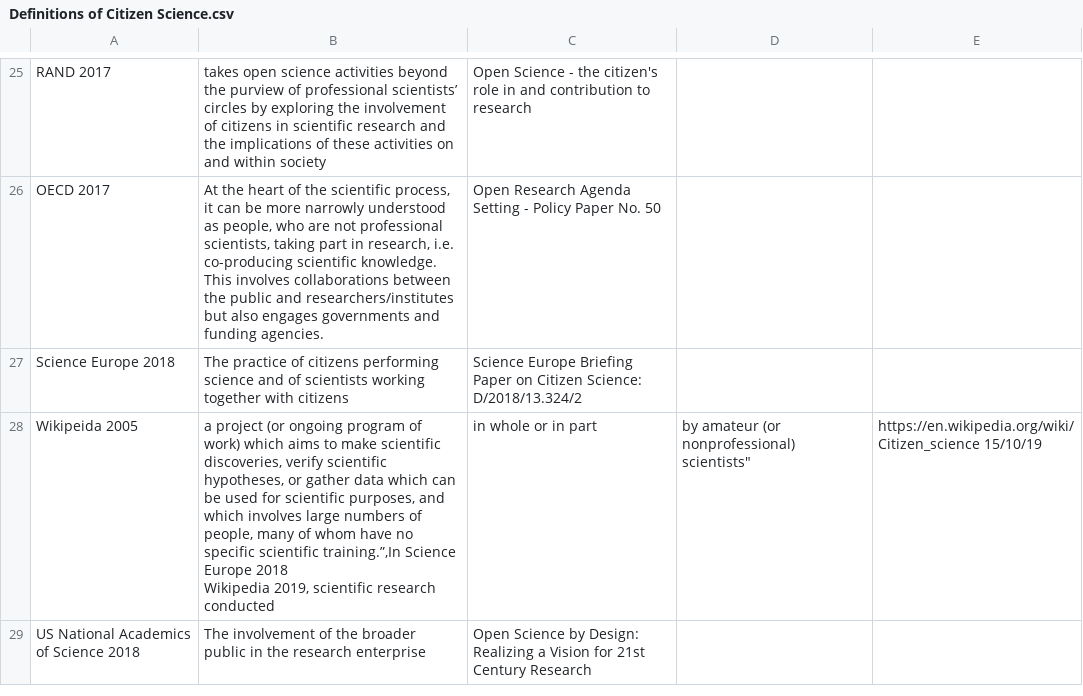
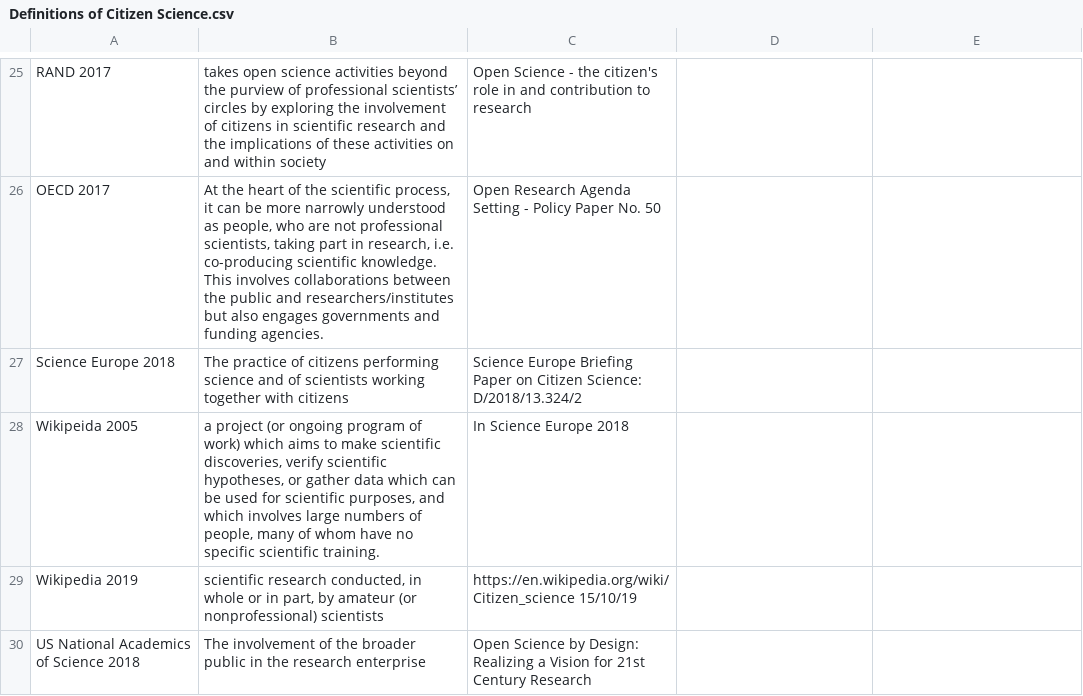
Before and after one commit to lshanley/CitSciDefinitions, a CSV file: Definitions of Citizen Science.csv, drawn as a sheet; only a part is shown, gaps mark what is left out.

Commit message:
Update Definitions of Citizen Science.csv

```diff
--- a/Definitions of Citizen Science.csv
+++ b/Definitions of Citizen Science.csv
@@ -27,4 +27,4 @@ OECD 2017, "At the heart of the scientific process, it can be more narrowly unde
 Science Europe 2018,"The practice of citizens performing science and of scientists working together with citizens",Science Europe Briefing Paper on Citizen Science: D/2018/13.324/2
-Wikipeida 2005, "a project (or ongoing program of work) which aims to make scientific discoveries, verify scientific hypotheses, or gather data which can be used for scientific purposes, and which involves large numbers of people, many of whom have no specific scientific training.”,In Science Europe 2018
-Wikipedia 2019, "scientific research conducted, in whole or in part, by amateur (or nonprofessional) scientists", https://en.wikipedia.org/wiki/Citizen_science 15/10/19
+Wikipeida 2005, "a project (or ongoing program of work) which aims to make scientific discoveries, verify scientific hypotheses, or gather data which can be used for scientific purposes, and which involves large numbers of people, many of whom have no specific scientific training.",In Science Europe 2018
+Wikipedia 2019, "scientific research conducted, in whole or in part, by amateur (or nonprofessional) scientists", https://en.wikipedia.org/wiki/Citizen_science 15/10/19
 US National Academics of Science 2018, "The involvement of the broader public in the research enterprise", Open Science by Design: Realizing a Vision for 21st Century Research
```
